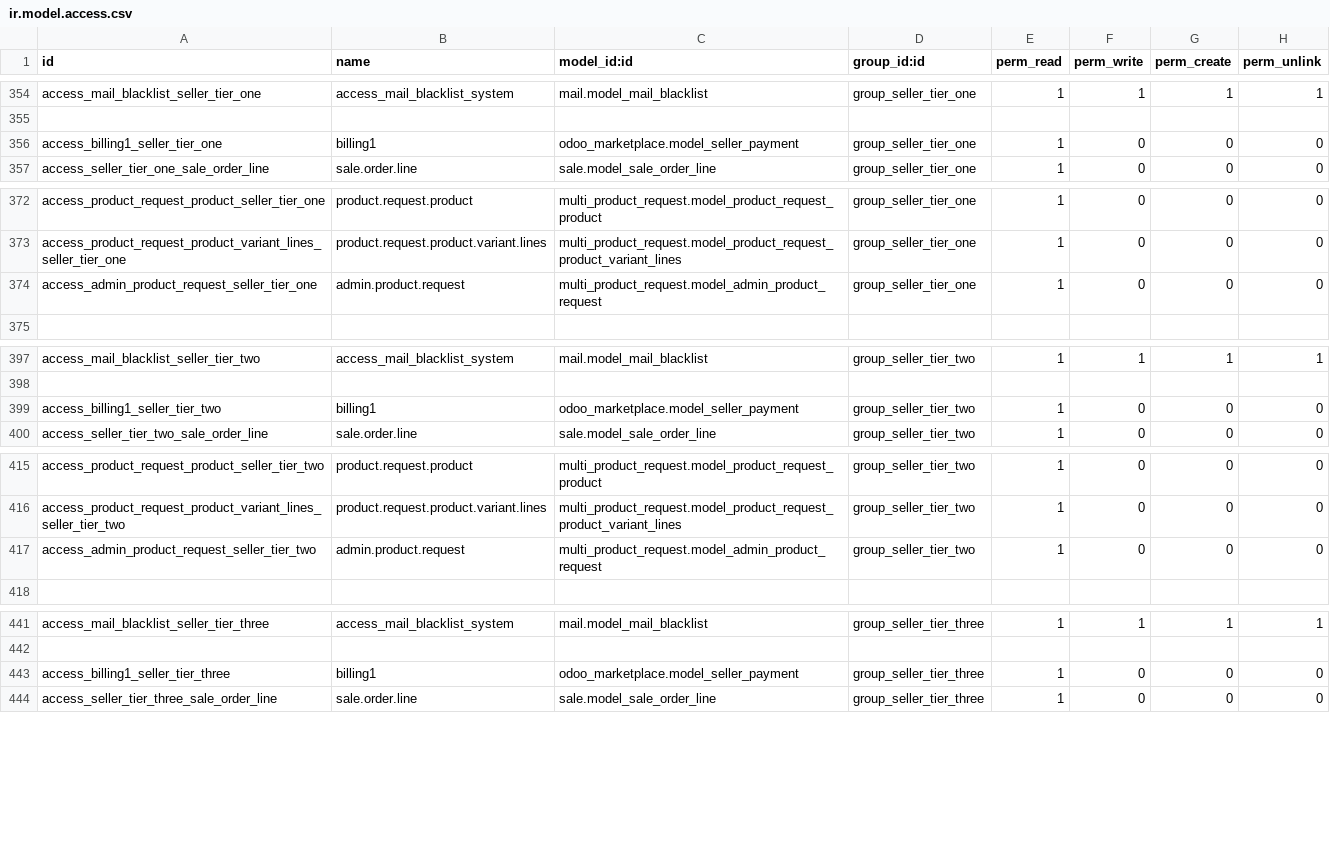
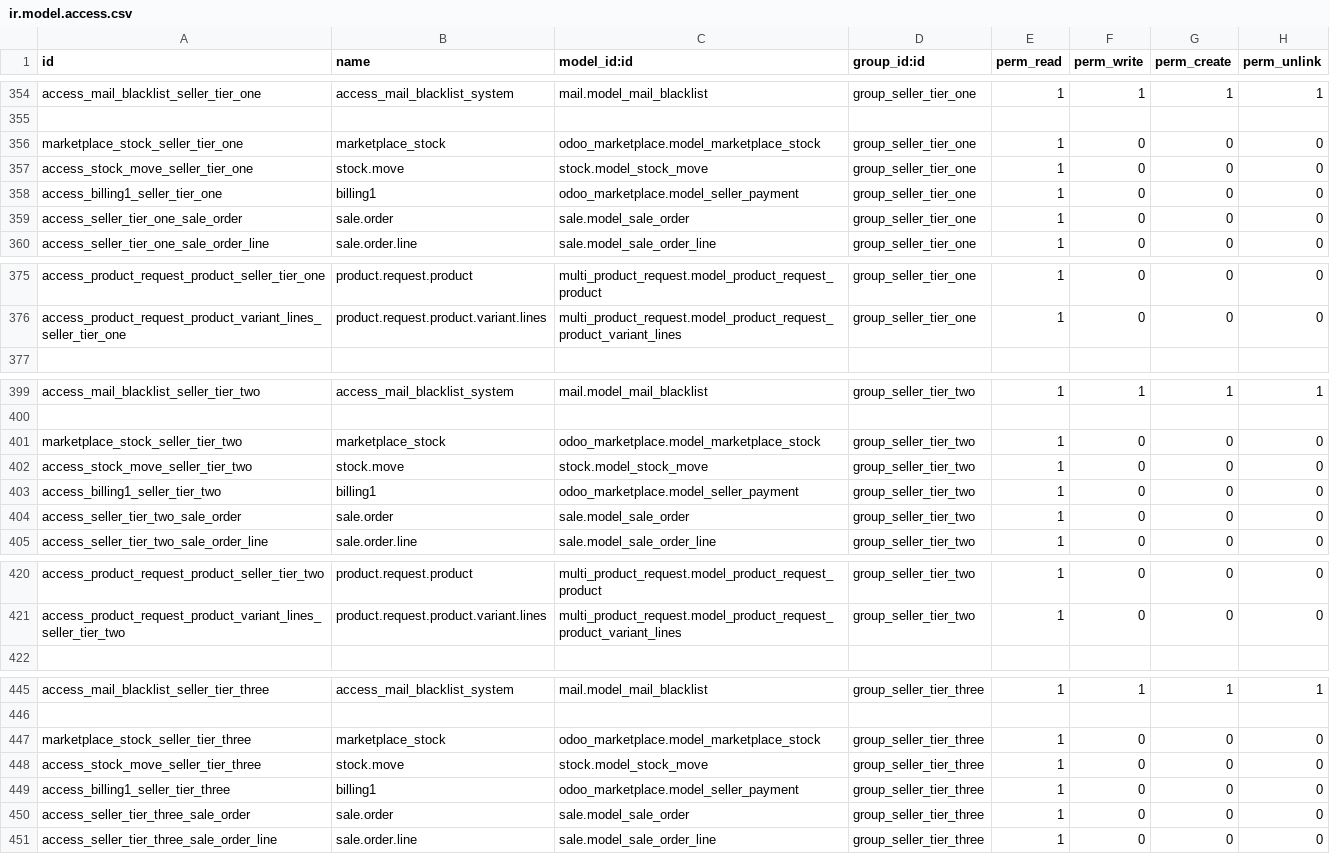
Before and after one commit to thinkSharp/liveplaza, a CSV file: custom/addons/access_rights_customization/security/ir.model.access.csv, drawn as a sheet; only a part is shown, gaps mark what is left out; removed rows and columns are numbered as before the commit, all else as after; the diff covers the shown part only; the diff names each change by its address in the sheet, - before the commit and + after, or states it on an @@ line.

Commit message:
Access rights customization module update and adding "create new product" menu

```diff
--- a/custom/addons/access_rights_customization/security/ir.model.access.csv
+++ b/custom/addons/access_rights_customization/security/ir.model.access.csv
+row 356: marketplace_stock_seller_tier_one | marketplace_stock | odoo_marketplace.model_marketplace_stock | group_seller_tier_one | 1 | 0 | 0 | 0
+row 357: access_stock_move_seller_tier_one | stock.move | stock.model_stock_move | group_seller_tier_one | 1 | 0 | 0 | 0
+row 359: access_seller_tier_one_sale_order | sale.order | sale.model_sale_order | group_seller_tier_one | 1 | 0 | 0 | 0
-row 374: access_admin_product_request_seller_tier_one | admin.product.request | multi_product_request.model_admin_product_request | group_seller_tier_one | 1 | 0 | 0 | 0
+row 401: marketplace_stock_seller_tier_two | marketplace_stock | odoo_marketplace.model_marketplace_stock | group_seller_tier_two | 1 | 0 | 0 | 0
+row 402: access_stock_move_seller_tier_two | stock.move | stock.model_stock_move | group_seller_tier_two | 1 | 0 | 0 | 0
+row 404: access_seller_tier_two_sale_order | sale.order | sale.model_sale_order | group_seller_tier_two | 1 | 0 | 0 | 0
-row 417: access_admin_product_request_seller_tier_two | admin.product.request | multi_product_request.model_admin_product_request | group_seller_tier_two | 1 | 0 | 0 | 0
+row 447: marketplace_stock_seller_tier_three | marketplace_stock | odoo_marketplace.model_marketplace_stock | group_seller_tier_three | 1 | 0 | 0 | 0
+row 448: access_stock_move_seller_tier_three | stock.move | stock.model_stock_move | group_seller_tier_three | 1 | 0 | 0 | 0
+row 450: access_seller_tier_three_sale_order | sale.order | sale.model_sale_order | group_seller_tier_three | 1 | 0 | 0 | 0
```
Also changed, not shown: 1 removed row elsewhere in this file, 1 other file.
